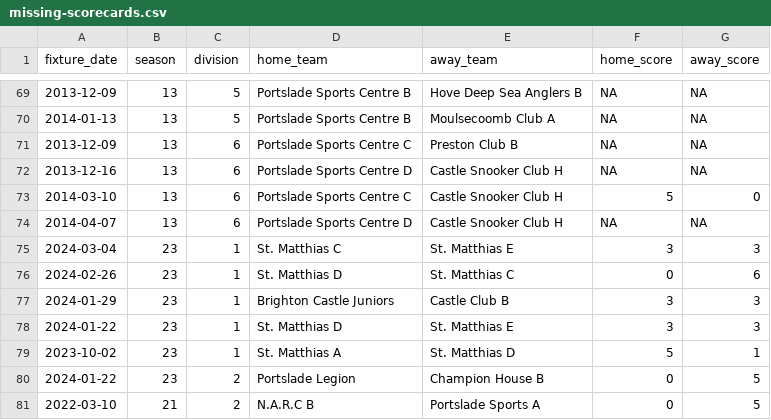
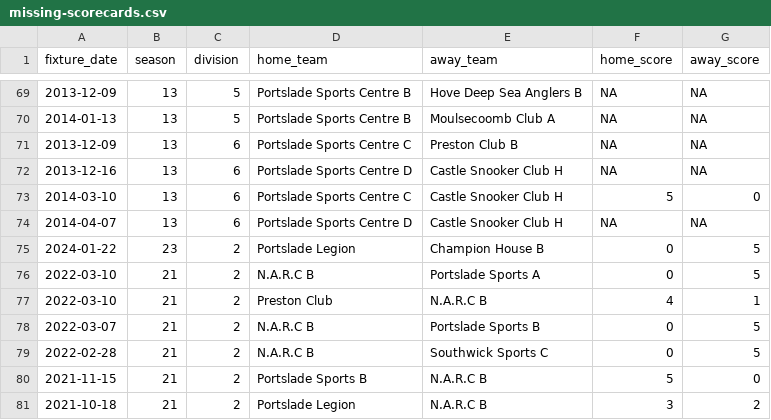
Before and after one commit to sheepworrier/bhdbsl, a CSV file: missing-scorecards.csv, drawn as a sheet; only a part is shown, gaps mark what is left out; the shorter side is filled out with more unchanged rows; the diff names each change by its address in the sheet, - before the commit and + after, or states it on an @@ line.

Commit message:
End of season updates

```diff
--- a/missing-scorecards.csv
+++ b/missing-scorecards.csv
-row 75: 2024-03-04 | 23 | 1 | St. Matthias C | St. Matthias E | 3 | 3
-row 76: 2024-02-26 | 23 | 1 | St. Matthias D | St. Matthias C | 0 | 6
-row 77: 2024-01-29 | 23 | 1 | Brighton Castle Juniors | Castle Club B | 3 | 3
-row 78: 2024-01-22 | 23 | 1 | St. Matthias D | St. Matthias E | 3 | 3
-row 79: 2023-10-02 | 23 | 1 | St. Matthias A | St. Matthias D | 5 | 1
```
Also changed, not shown: 7 other files.
